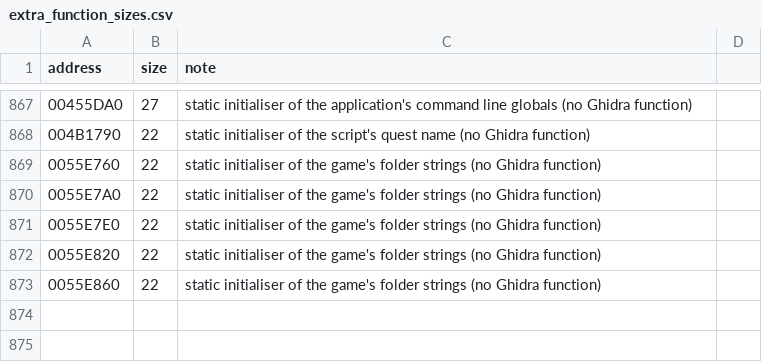
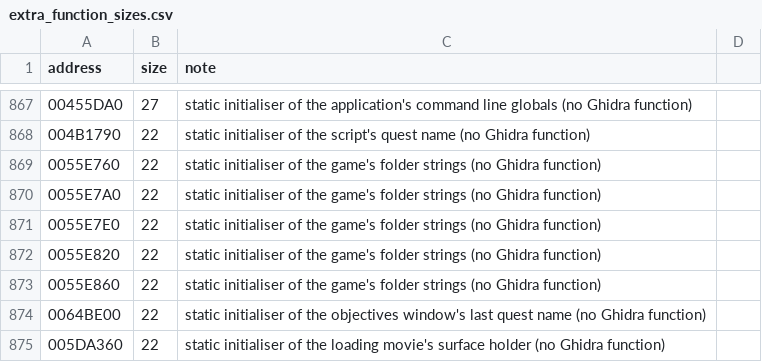
Before and after one commit to DoctorGester/ei-rebuild, a CSV file: config/extra_function_sizes.csv, drawn as a sheet; only a part is shown, gaps mark what is left out.

```diff
--- a/config/extra_function_sizes.csv
+++ b/config/extra_function_sizes.csv
@@ -873 +873,3 @@ address,size,note
 0055E860,22,static initialiser of the game's folder strings (no Ghidra function)
+0064BE00,22,static initialiser of the objectives window's last quest name (no Ghidra function)
+005DA360,22,static initialiser of the loading movie's surface holder (no Ghidra function)
```
Also changed, not shown: config/named_data.csv, 5 other files.
